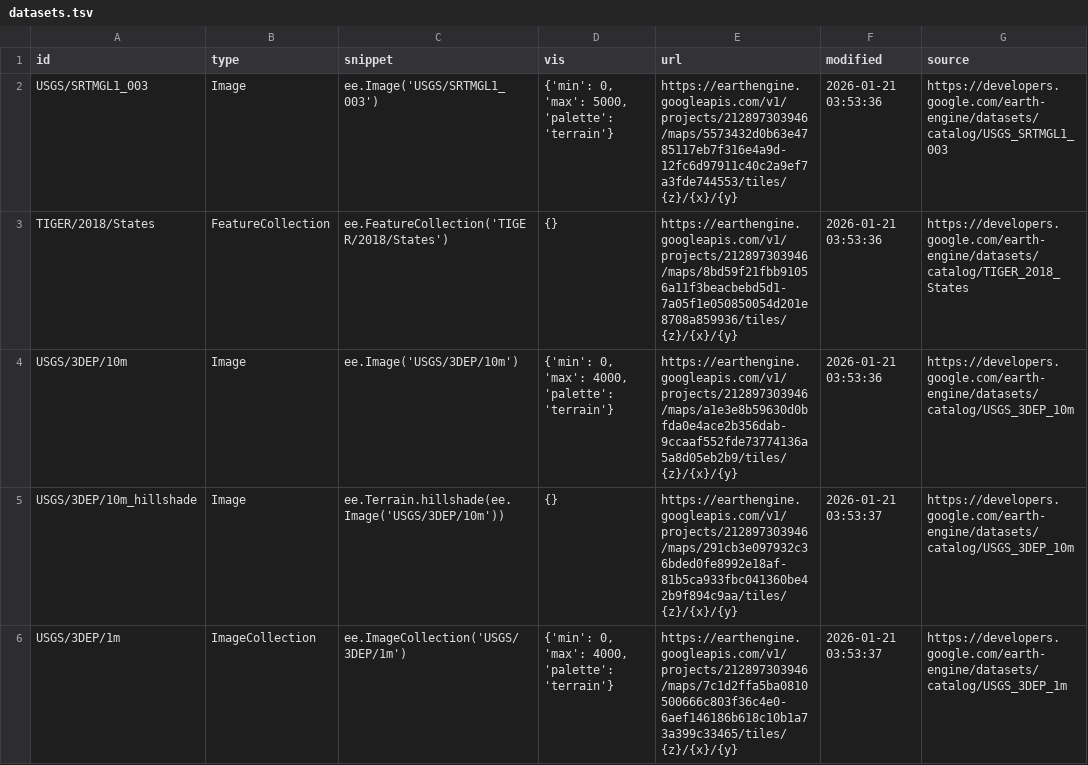
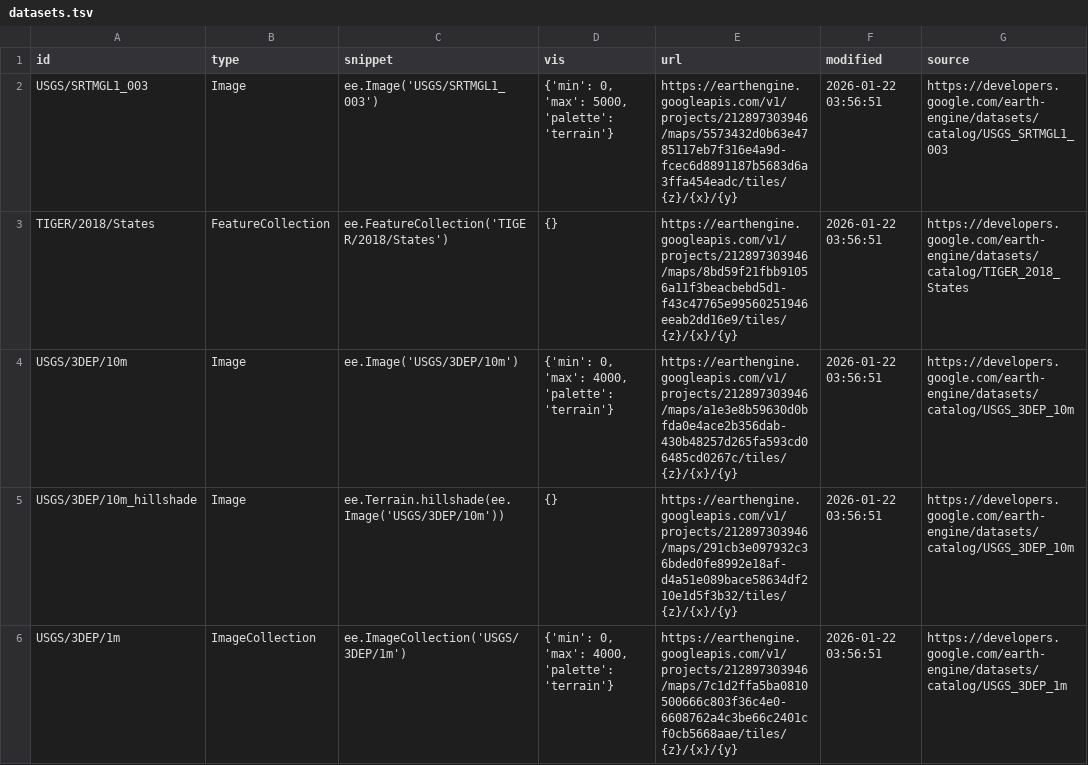
Before and after one commit to opengeos/ee-tile-layers, a TSV file: datasets.tsv, drawn as a sheet; only a part is shown; the diff covers the shown part only.

```diff
--- a/datasets.tsv
+++ b/datasets.tsv
@@ -1,6 +1,6 @@
 id	type	snippet	vis	url	modified	source
-USGS/SRTMGL1_003	Image	ee.Image('USGS/SRTMGL1_003')	{'min': 0, 'max': 5000, 'palette': 'terrain'}	https://earthengine.googleapis.com/v1/projects/212897303946/maps/5573432d0b63e4785117eb7f316e4a9d-12fc6d97911c40c2a9ef7a3fde744553/tiles/{z}/{x}/{y}	2026-01-21 03:53:36	https://developers.google.com/earth-engine/datasets/catalog/USGS_SRTMGL1_003
-TIGER/2018/States	FeatureCollection	ee.FeatureCollection('TIGER/2018/States')	{}	https://earthengine.googleapis.com/v1/projects/212897303946/maps/8bd59f21fbb91056a11f3beacbebd5d1-7a05f1e050850054d201e8708a859936/tiles/{z}/{x}/{y}	2026-01-21 03:53:36	https://developers.google.com/earth-engine/datasets/catalog/TIGER_2018_States
-USGS/3DEP/10m	Image	ee.Image('USGS/3DEP/10m')	{'min': 0, 'max': 4000, 'palette': 'terrain'}	https://earthengine.googleapis.com/v1/projects/212897303946/maps/a1e3e8b59630d0bfda0e4ace2b356dab-9ccaaf552fde73774136a5a8d05eb2b9/tiles/{z}/{x}/{y}	2026-01-21 03:53:36	https://developers.google.com/earth-engine/datasets/catalog/USGS_3DEP_10m
-USGS/3DEP/10m_hillshade	Image	 ee.Terrain.hillshade(ee.Image('USGS/3DEP/10m'))	{}	https://earthengine.googleapis.com/v1/projects/212897303946/maps/291cb3e097932c36bded0fe8992e18af-81b5ca933fbc041360be42b9f894c9aa/tiles/{z}/{x}/{y}	2026-01-21 03:53:37	https://developers.google.com/earth-engine/datasets/catalog/USGS_3DEP_10m
-USGS/3DEP/1m	ImageCollection	 ee.ImageCollection('USGS/3DEP/1m')	{'min': 0, 'max': 4000, 'palette': 'terrain'}	https://earthengine.googleapis.com/v1/projects/212897303946/maps/7c1d2ffa5ba0810500666c803f36c4e0-6aef146186b618c10b1a73a399c33465/tiles/{z}/{x}/{y}	2026-01-21 03:53:37	https://developers.google.com/earth-engine/datasets/catalog/USGS_3DEP_1m
+USGS/SRTMGL1_003	Image	ee.Image('USGS/SRTMGL1_003')	{'min': 0, 'max': 5000, 'palette': 'terrain'}	https://earthengine.googleapis.com/v1/projects/212897303946/maps/5573432d0b63e4785117eb7f316e4a9d-fcec6d8891187b5683d6a3ffa454eadc/tiles/{z}/{x}/{y}	2026-01-22 03:56:51	https://developers.google.com/earth-engine/datasets/catalog/USGS_SRTMGL1_003
+TIGER/2018/States	FeatureCollection	ee.FeatureCollection('TIGER/2018/States')	{}	https://earthengine.googleapis.com/v1/projects/212897303946/maps/8bd59f21fbb91056a11f3beacbebd5d1-f43c47765e99560251946eeab2dd16e9/tiles/{z}/{x}/{y}	2026-01-22 03:56:51	https://developers.google.com/earth-engine/datasets/catalog/TIGER_2018_States
+USGS/3DEP/10m	Image	ee.Image('USGS/3DEP/10m')	{'min': 0, 'max': 4000, 'palette': 'terrain'}	https://earthengine.googleapis.com/v1/projects/212897303946/maps/a1e3e8b59630d0bfda0e4ace2b356dab-430b48257d265fa593cd06485cd0267c/tiles/{z}/{x}/{y}	2026-01-22 03:56:51	https://developers.google.com/earth-engine/datasets/catalog/USGS_3DEP_10m
+USGS/3DEP/10m_hillshade	Image	 ee.Terrain.hillshade(ee.Image('USGS/3DEP/10m'))	{}	https://earthengine.googleapis.com/v1/projects/212897303946/maps/291cb3e097932c36bded0fe8992e18af-d4a51e089bace58634df210e1d5f3b32/tiles/{z}/{x}/{y}	2026-01-22 03:56:51	https://developers.google.com/earth-engine/datasets/catalog/USGS_3DEP_10m
+USGS/3DEP/1m	ImageCollection	 ee.ImageCollection('USGS/3DEP/1m')	{'min': 0, 'max': 4000, 'palette': 'terrain'}	https://earthengine.googleapis.com/v1/projects/212897303946/maps/7c1d2ffa5ba0810500666c803f36c4e0-6608762a4c3be66c2401cf0cb5668aae/tiles/{z}/{x}/{y}	2026-01-22 03:56:51	https://developers.google.com/earth-engine/datasets/catalog/USGS_3DEP_1m
```
Also changed, not shown: 8 edited cells elsewhere in this file.
